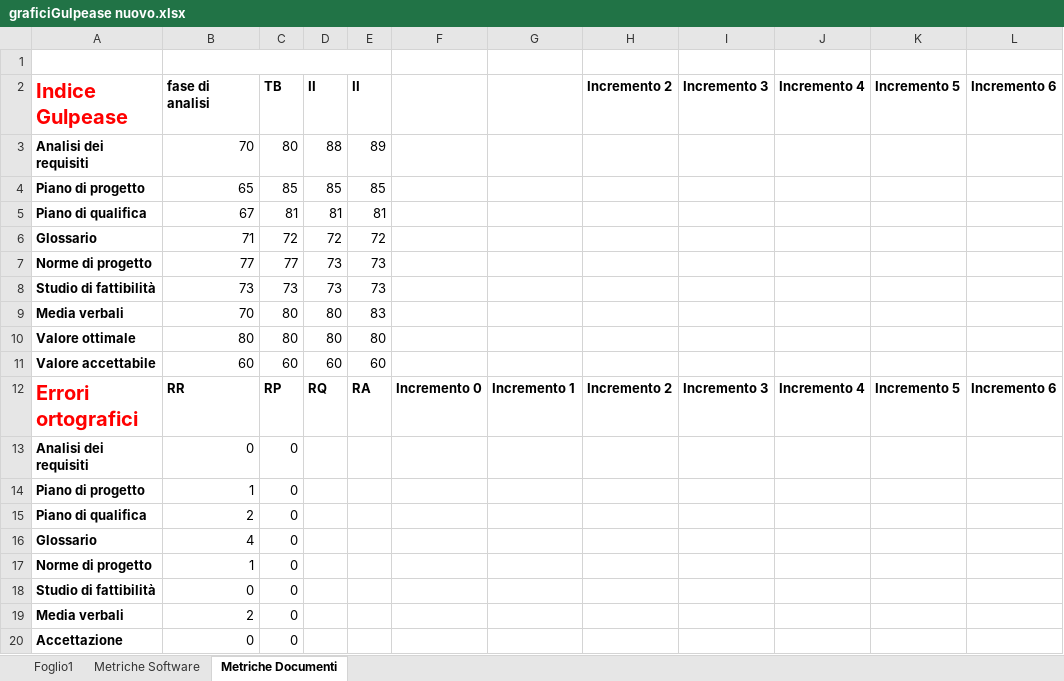
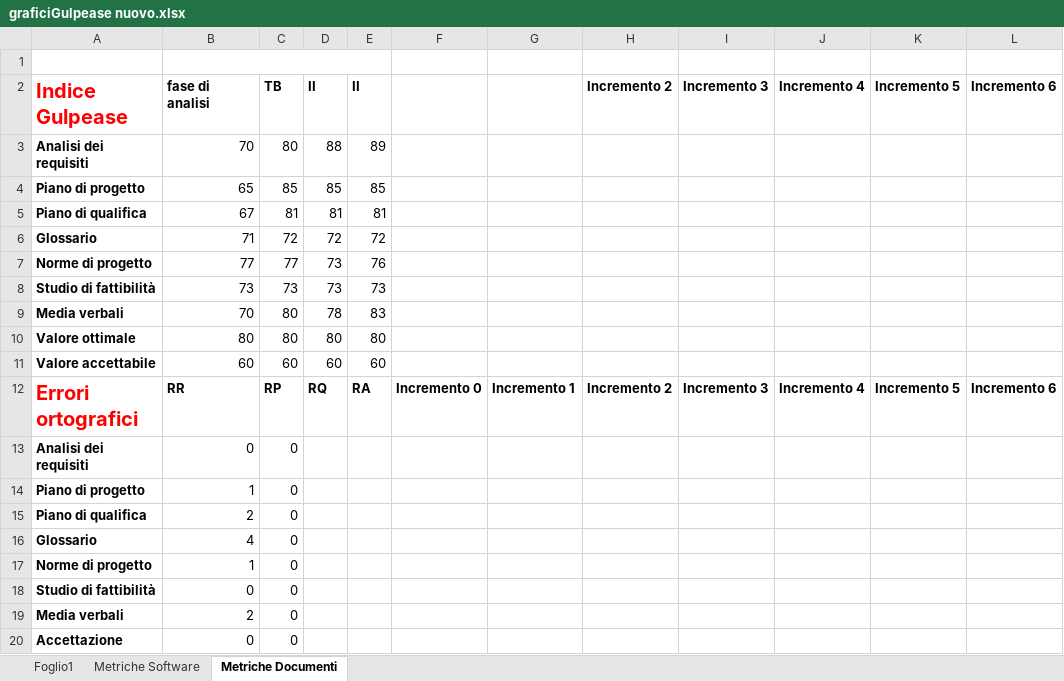
Before and after one commit to CodeBusterswe/CodeBusters-Docs, an Excel workbook: DocEsterna/PianoDiQualifica/Images/graficiGulpease nuovo.xlsx, sheet Metriche Documenti, drawn as a sheet; only a part is shown; values as stored, in another font and other column widths than the file's, no borders; charts and pictures not drawn; the diff names each change by its address in the sheet, - before the commit and + after, or states it on an @@ line.

```diff
--- a/DocEsterna/PianoDiQualifica/Images/graficiGulpease nuovo.xlsx (sheet Metriche Documenti)
+++ b/DocEsterna/PianoDiQualifica/Images/graficiGulpease nuovo.xlsx (sheet Metriche Documenti)
-E7: 73
+E7: 76
-D9: 80
+D9: 78
```
Also changed, not shown: sheet Metriche Software, charts or pictures.
